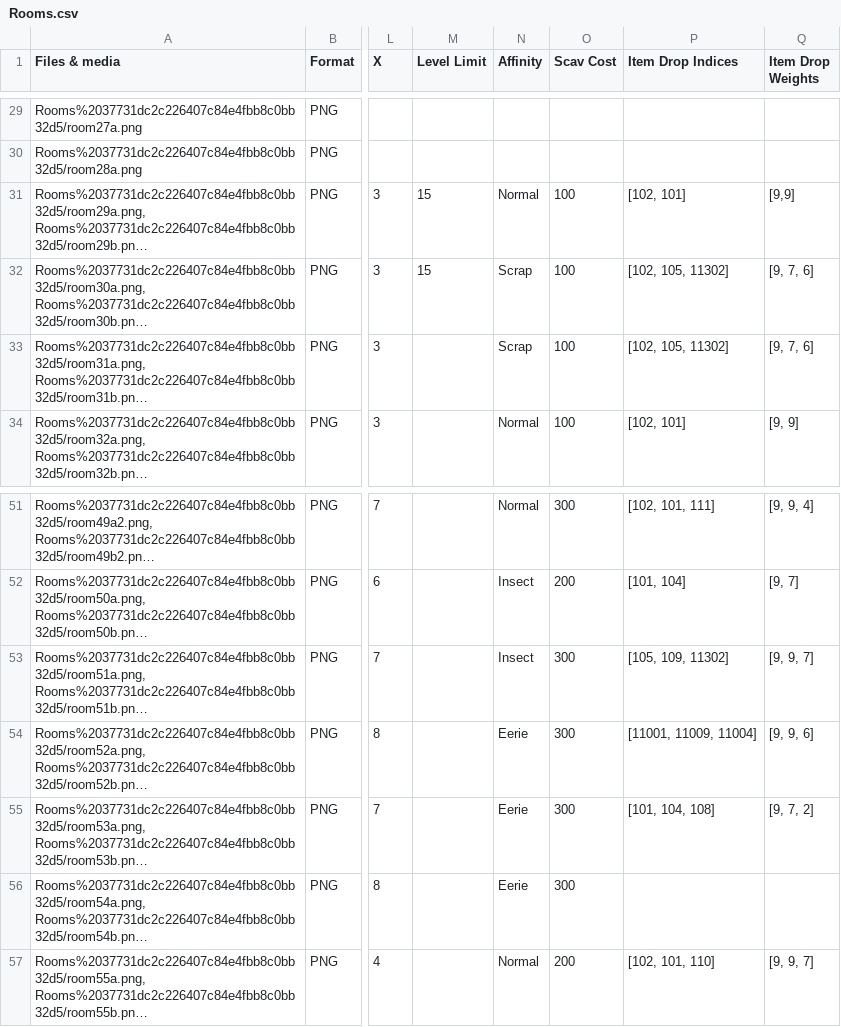
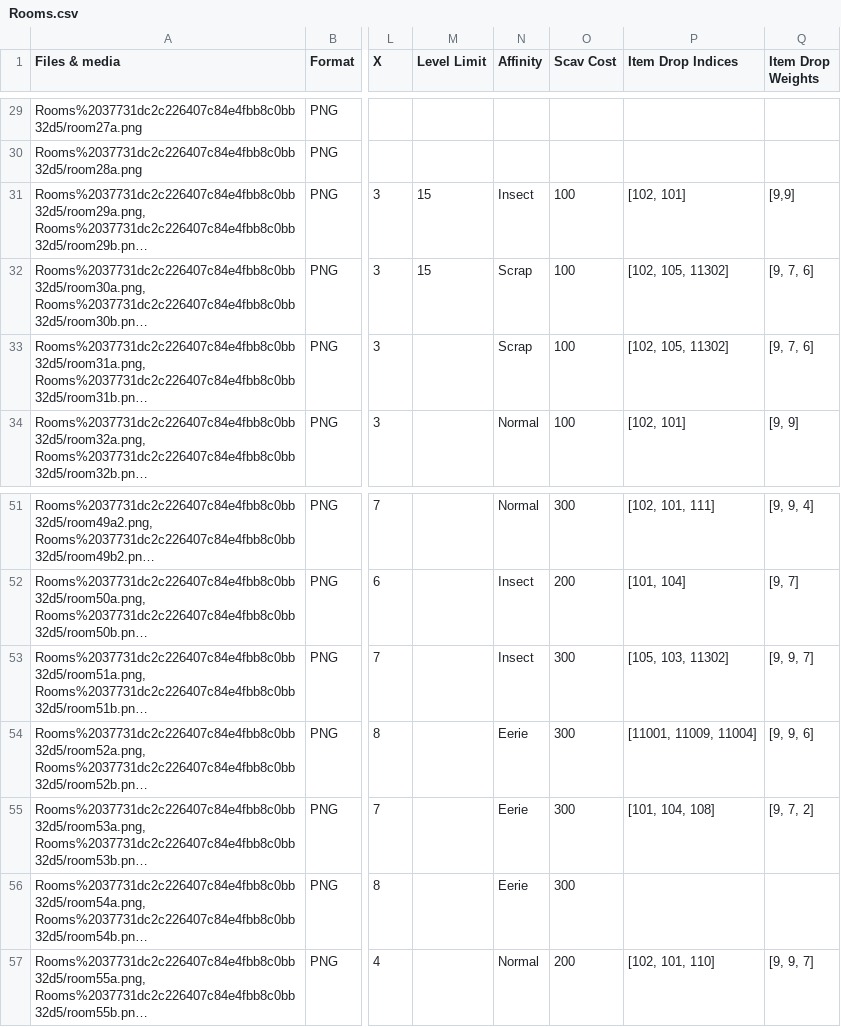
Before and after one commit to kanyaveral/kamigotchi, a CSV file: packages/contracts/src/deployment/world/data/rooms/Rooms.csv, drawn as a sheet; only a part is shown, gaps mark what is left out; long unchanged cells end in …; the diff names each change by its address in the sheet, - before the commit and + after, or states it on an @@ line.

```diff
--- a/packages/contracts/src/deployment/world/data/rooms/Rooms.csv
+++ b/packages/contracts/src/deployment/world/data/rooms/Rooms.csv
-N31 (Affinity): Normal
+N31 (Affinity): Insect
-P53 (Item Drop Indices): [105, 109, 11302]
+P53 (Item Drop Indices): [105, 103, 11302]
```
Also changed, not shown: packages/contracts/src/deployment/world/data/quests/quests.csv.
